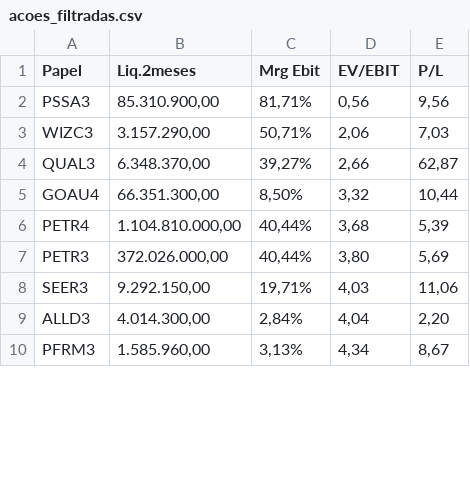
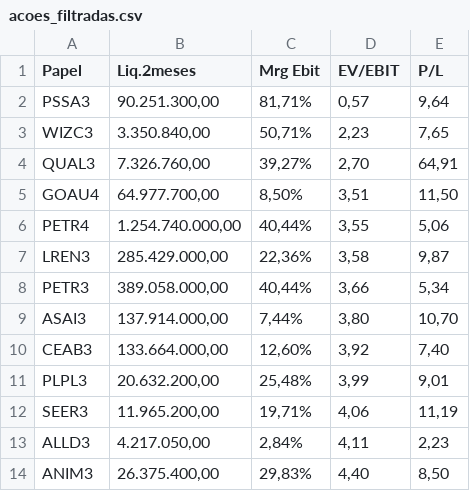
Before and after one commit to Apollyon81/22-cheap-stock-market-shares, a CSV file: media/acoes_filtradas.csv, drawn as a sheet; only a part is shown; the diff covers the shown part only.

Commit message:
Update: Dados atualizados e correção timezone Celery
- media/acoes_raw.csv: Dados brutos atualizados do scraping
- media/acoes_filtradas.csv: Lista filtrada das 22 melhores ações
- media/metadata.json: Status atualizado com último scraping
- invest22/settings.py: Correção na importação opcional do Celery

Dados atualizados automaticamente pelo sistema de scraping Celery.

```diff
--- a/media/acoes_filtradas.csv
+++ b/media/acoes_filtradas.csv
@@ -1,10 +1,14 @@
 Papel,Liq.2meses,Mrg Ebit,EV/EBIT,P/L
-PSSA3,"85.310.900,00","81,71%","0,56","9,56"
-WIZC3,"3.157.290,00","50,71%","2,06","7,03"
-QUAL3,"6.348.370,00","39,27%","2,66","62,87"
-GOAU4,"66.351.300,00","8,50%","3,32","10,44"
-PETR4,"1.104.810.000,00","40,44%","3,68","5,39"
-PETR3,"372.026.000,00","40,44%","3,80","5,69"
-SEER3,"9.292.150,00","19,71%","4,03","11,06"
-ALLD3,"4.014.300,00","2,84%","4,04","2,20"
-PFRM3,"1.585.960,00","3,13%","4,34","8,67"
+PSSA3,"90.251.300,00","81,71%","0,57","9,64"
+WIZC3,"3.350.840,00","50,71%","2,23","7,65"
+QUAL3,"7.326.760,00","39,27%","2,70","64,91"
+GOAU4,"64.977.700,00","8,50%","3,51","11,50"
+PETR4,"1.254.740.000,00","40,44%","3,55","5,06"
+LREN3,"285.429.000,00","22,36%","3,58","9,87"
+PETR3,"389.058.000,00","40,44%","3,66","5,34"
+ASAI3,"137.914.000,00","7,44%","3,80","10,70"
+CEAB3,"133.664.000,00","12,60%","3,92","7,40"
+PLPL3,"20.632.200,00","25,48%","3,99","9,01"
+SEER3,"11.965.200,00","19,71%","4,06","11,19"
+ALLD3,"4.217.050,00","2,84%","4,11","2,23"
+ANIM3,"26.375.400,00","29,83%","4,40","8,50"
```
Also changed, not shown: 5 added rows, 9 removed rows and 12 edited cells elsewhere in this file, media/acoes_raw.csv, 2 other files.
